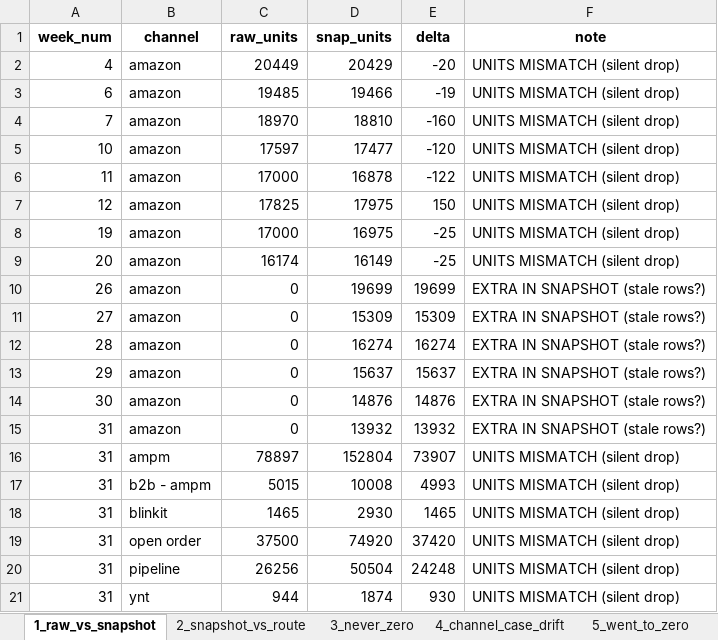
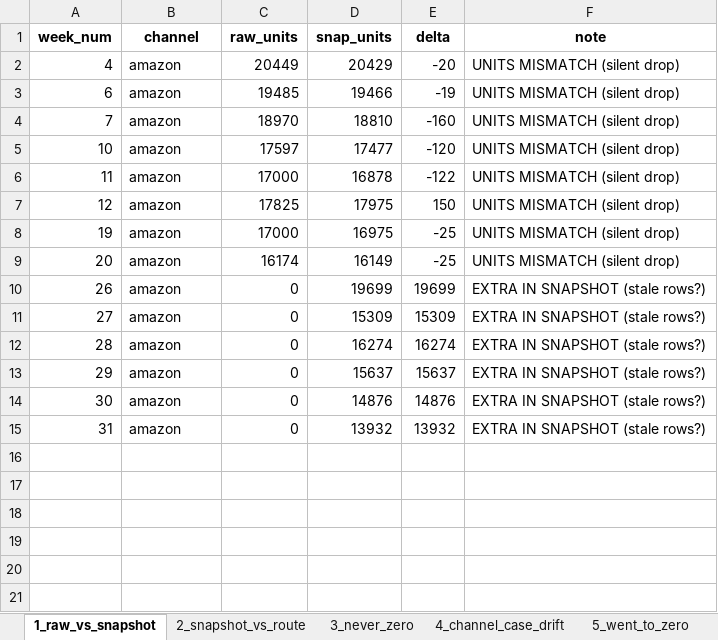
Before and after one commit to nitesh-lang/weekly-dashboard-fastapi, an Excel workbook: data/processed/pipeline_integrity_audit.xlsx, sheet 1_raw_vs_snapshot, drawn as a sheet; values as stored, in another font and other column widths than the file's, no borders; the diff names each change by its address in the sheet, - before the commit and + after, or states it on an @@ line.

```diff
--- a/data/processed/pipeline_integrity_audit.xlsx (sheet 1_raw_vs_snapshot)
+++ b/data/processed/pipeline_integrity_audit.xlsx (sheet 1_raw_vs_snapshot)
-row 16: 31 | ampm | 78897 | 152804 | 73907 | UNITS MISMATCH (silent drop)
-row 17: 31 | b2b - ampm | 5015 | 10008 | 4993 | UNITS MISMATCH (silent drop)
-row 18: 31 | blinkit | 1465 | 2930 | 1465 | UNITS MISMATCH (silent drop)
-row 19: 31 | open order | 37500 | 74920 | 37420 | UNITS MISMATCH (silent drop)
-row 20: 31 | pipeline | 26256 | 50504 | 24248 | UNITS MISMATCH (silent drop)
-row 21: 31 | ynt | 944 | 1874 | 930 | UNITS MISMATCH (silent drop)
```
Also changed, not shown: sheet 9_brand_retags_info, sheet 2_snapshot_vs_route, data/master/sku_master.xlsx, 7 other files.
